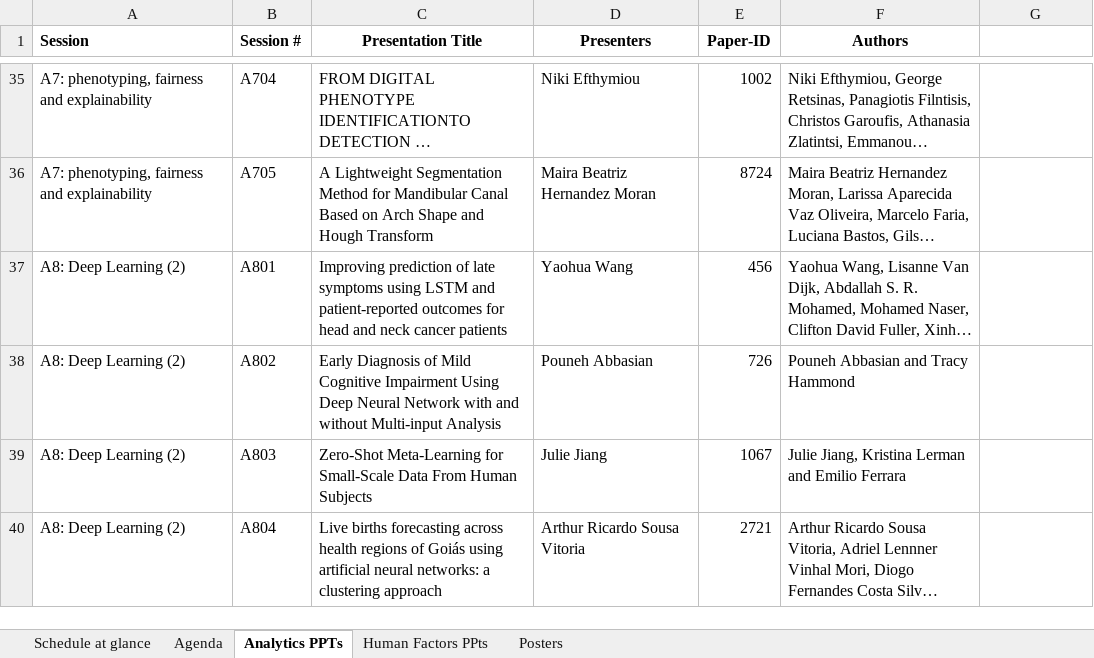
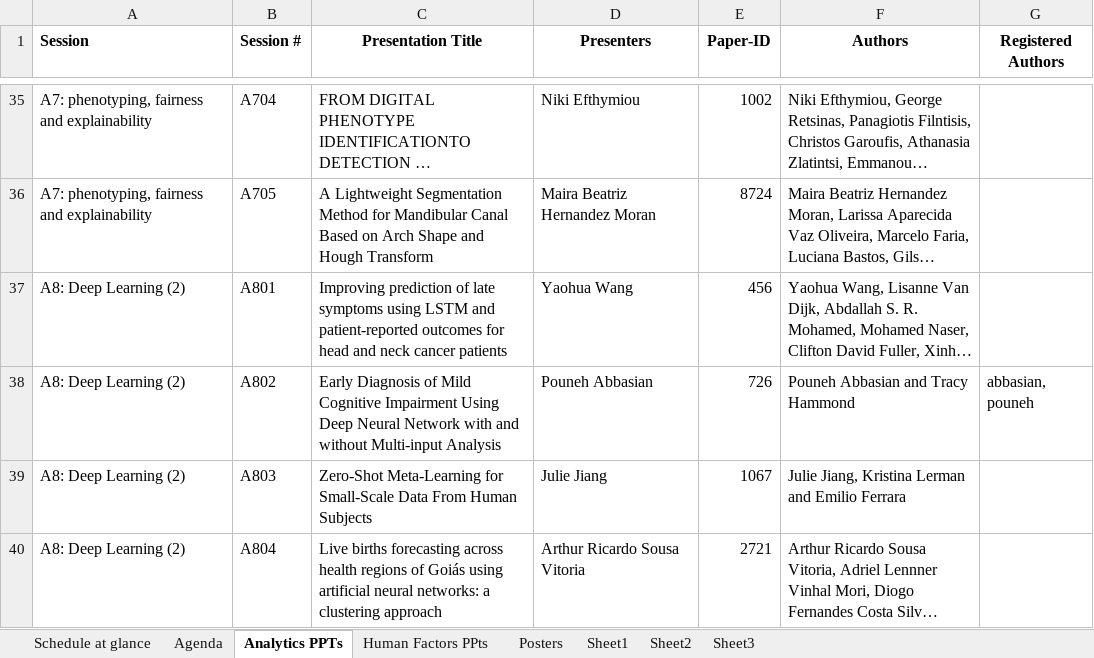
Before and after one commit to ieeeichi2024/ieeeichi2024.github.io, an Excel workbook: docs/static/file/ICHI2023_Agenda.xlsx, sheet Analytics PPTs, drawn as a sheet; only a part is shown, gaps mark what is left out; long unchanged cells end in …; values as stored, in another font and other column widths than the file's, no borders; the diff names each change by its address in the sheet, - before the commit and + after, or states it on an @@ line.

```diff
--- a/docs/static/file/ICHI2023_Agenda.xlsx (sheet Analytics PPTs)
+++ b/docs/static/file/ICHI2023_Agenda.xlsx (sheet Analytics PPTs)
+sheet tab: Sheet1
+sheet tab: Sheet2
+sheet tab: Sheet3
-G1: (empty)
+G1: Registered Authors
-G38 (Registered Authors): (empty)
+G38 (Registered Authors): abbasian, pouneh
```
Also changed, not shown: sheet Agenda, sheet Schedule at glance, sheet Posters, static/file/ICHI2023_Agenda.xlsx, 5 other files.
